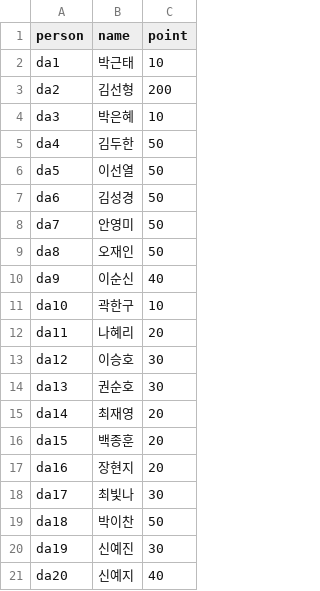
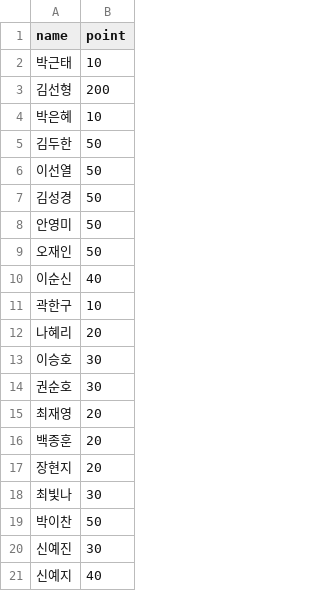
Before and after one commit to park128/law-wiki, a CSV file: data/user.csv, drawn as a sheet; the diff names each change by its address in the sheet, - before the commit and + after, or states it on an @@ line.

```diff
--- a/data/user.csv
+++ b/data/user.csv
-column A (person), rows 2-21: da1 | da2 | da3 | da4 | da5 | da6 | da7 | da8 | da9 | da10 | da11 | da12 | da13 | da14 | da15 | da16 | da17 | da18 | da19 | da20
```
Also changed, not shown: 1 other file.
